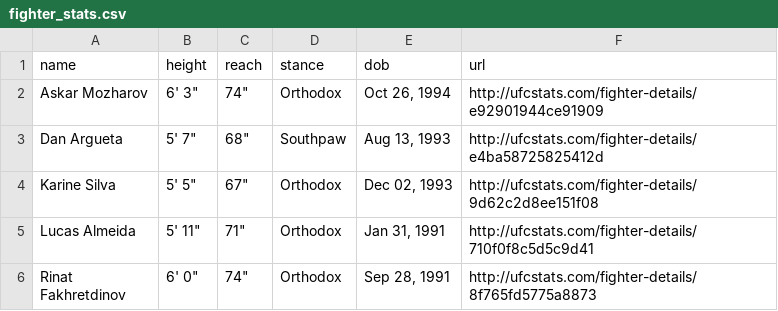
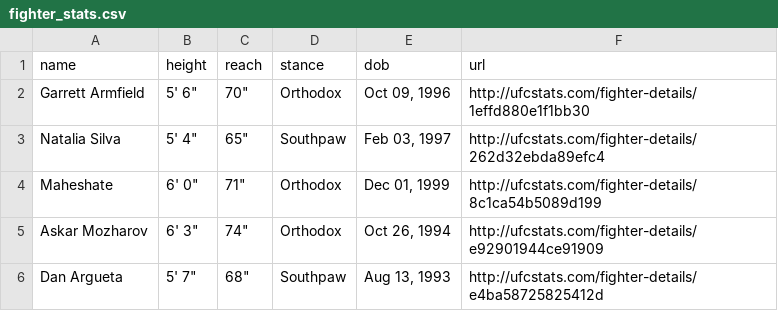
Before and after one commit to alexchandler100/UFC_Prediction_2022, a CSV file: src/models/buildingMLModel/data/processed/fighter_stats.csv, drawn as a sheet; only a part is shown; the shorter side is filled out with more unchanged rows; the diff names each change by its address in the sheet, - before the commit and + after, or states it on an @@ line.

```diff
--- a/src/models/buildingMLModel/data/processed/fighter_stats.csv
+++ b/src/models/buildingMLModel/data/processed/fighter_stats.csv
+row 2: Garrett Armfield | 5' 6" | 70" | Orthodox | Oct 09, 1996 | http://ufcstats.com/fighter-details/1effd880e1f1bb30
+row 3: Natalia Silva | 5' 4" | 65" | Southpaw | Feb 03, 1997 | http://ufcstats.com/fighter-details/262d32ebda89efc4
+row 4: Maheshate | 6' 0" | 71" | Orthodox | Dec 01, 1999 | http://ufcstats.com/fighter-details/8c1ca54b5089d199
```
Also changed, not shown: 18 other files.
